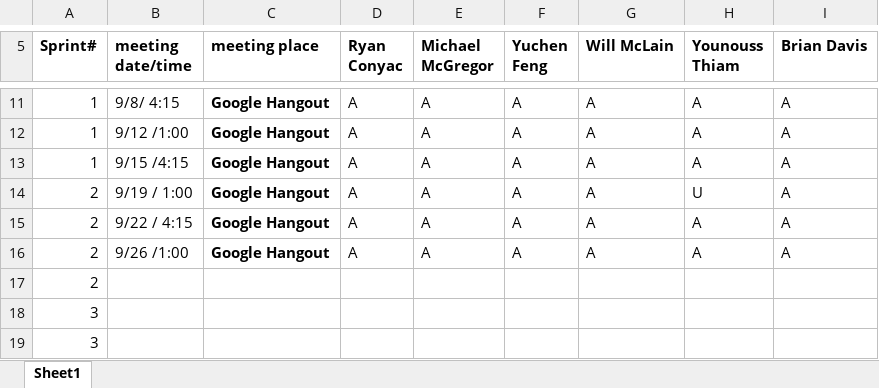
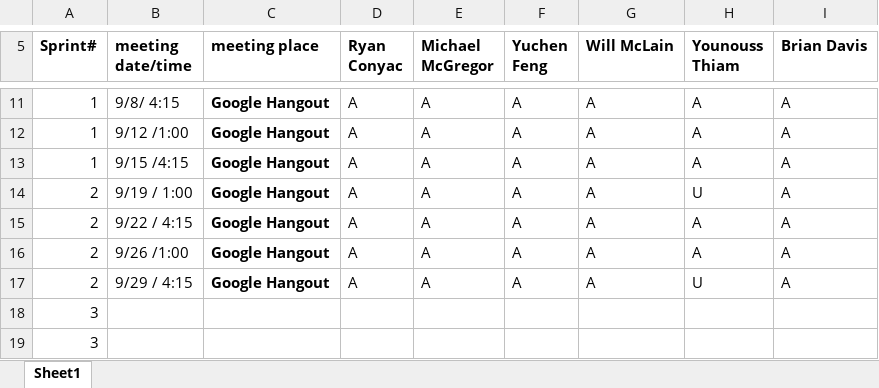
Before and after one commit to Batfackel/SDDGroupProject, an Excel workbook: Scrum meeting attendance roll-WWIFATM.xlsx, sheet Sheet1, drawn as a sheet; only a part is shown, gaps mark what is left out; values as stored, in another font and other column widths than the file's, no borders; removed rows and columns are numbered as before the commit, all else as after; the diff names each change by its address in the sheet, - before the commit and + after, or states it on an @@ line.

```diff
--- a/Scrum meeting attendance roll-WWIFATM.xlsx (sheet Sheet1)
+++ b/Scrum meeting attendance roll-WWIFATM.xlsx (sheet Sheet1)
-row 17: 2
+row 17: 2 | 9/29 / 4:15 | Google Hangout | A | A | A | A | U | A
```
Also changed, not shown: Sprint Backlog Template.xlsx, 3 other files.
